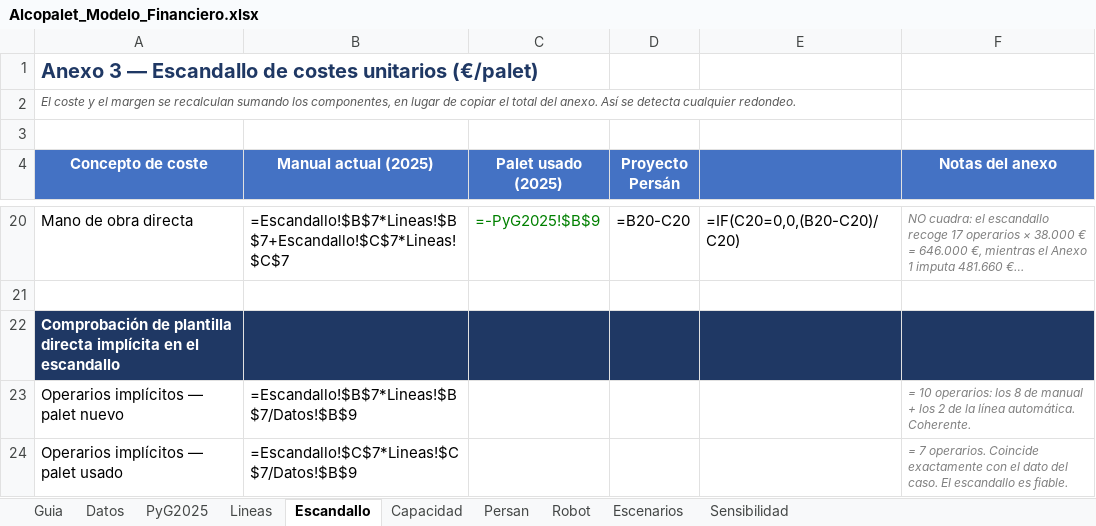
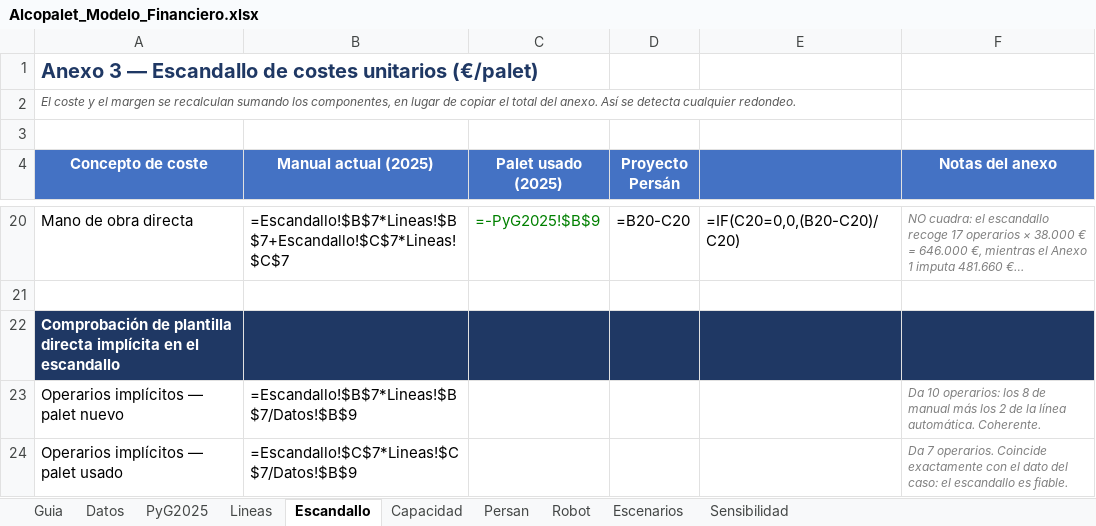
Before and after one commit to daniverdugocal-dot/DANISANTELMO, an Excel workbook: Alcopalet_Modelo_Financiero.xlsx, sheet Escandallo, drawn as a sheet; only a part is shown, gaps mark what is left out; long unchanged cells end in …; values as stored, in another font and other column widths than the file's, no borders; formulas without a stored value are shown as written; the diff names each change by its address in the sheet, - before the commit and + after, or states it on an @@ line.

```diff
--- a/Alcopalet_Modelo_Financiero.xlsx (sheet Escandallo)
+++ b/Alcopalet_Modelo_Financiero.xlsx (sheet Escandallo)
-F23 (Notas del anexo): = 10 operarios: los 8 de manual + los 2…
+F23 (Notas del anexo): Da 10 operarios: los 8 de manual más los 2…
-F24 (Notas del anexo): = 7 operarios. Coincide exactamente con el dato del caso. El escandallo es…
+F24 (Notas del anexo): Da 7 operarios. Coincide exactamente con el dato del caso: el escandallo es…
```
Also changed, not shown: sheet Guia, sheet Robot, 2 other files.
